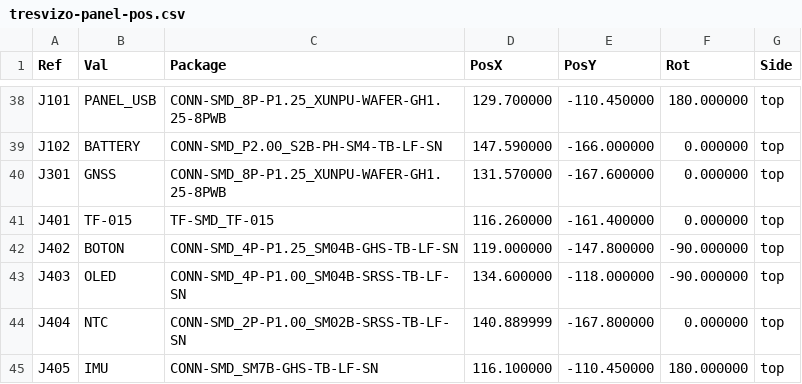
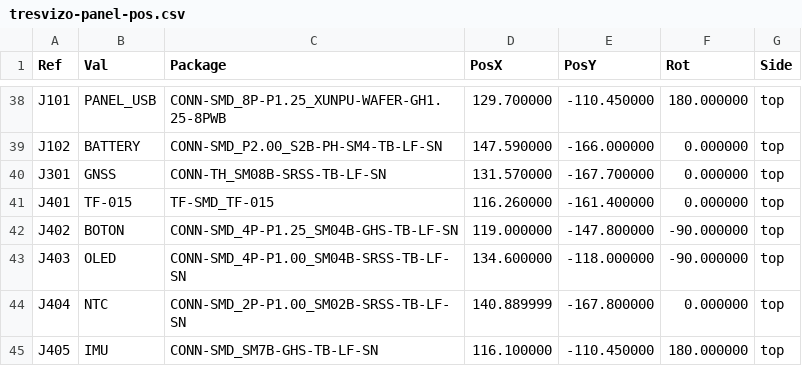
Before and after one commit to cadaritre/TresVizoRTK, a CSV file: hardware/main-board/fab/tresvizo-panel-pos.csv, drawn as a sheet; only a part is shown, gaps mark what is left out.

```diff
--- a/hardware/main-board/fab/tresvizo-panel-pos.csv
+++ b/hardware/main-board/fab/tresvizo-panel-pos.csv
@@ -39,3 +39,3 @@ Ref,Val,Package,PosX,PosY,Rot,Side
 "J102","BATTERY","CONN-SMD_P2.00_S2B-PH-SM4-TB-LF-SN",147.590000,-166.000000,0.000000,top
-"J301","GNSS","CONN-SMD_8P-P1.25_XUNPU-WAFER-GH1.25-8PWB",131.570000,-167.600000,0.000000,top
+"J301","GNSS","CONN-TH_SM08B-SRSS-TB-LF-SN",131.570000,-167.700000,0.000000,top
 "J401","TF-015","TF-SMD_TF-015",116.260000,-161.400000,0.000000,top
```
Also changed, not shown: hardware/main-board/fab/tresvizo-main-bom-jlcpcb.csv, hardware/main-board/fab/tresvizo-main-cpl-jlcpcb.csv, 52 other files.
